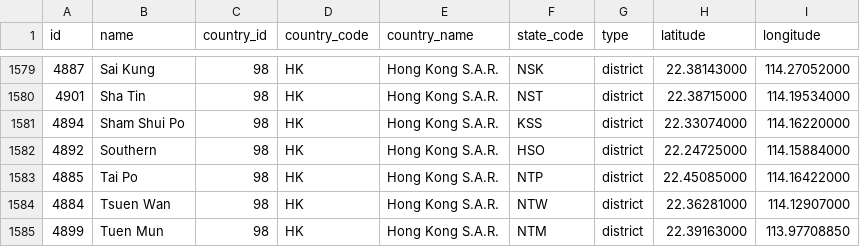
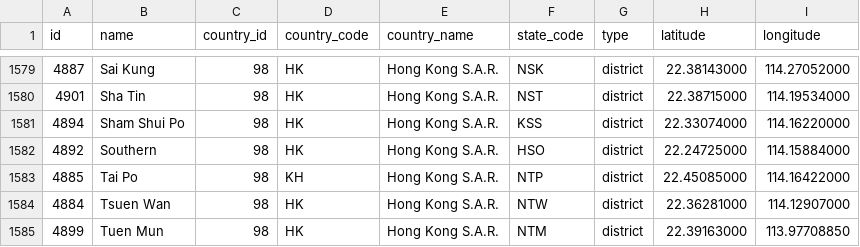
Before and after one commit to dr5hn/countries-states-cities-database, a CSV file: csv/states.csv, drawn as a sheet; only a part is shown, gaps mark what is left out.

```diff
--- a/csv/states.csv
+++ b/csv/states.csv
@@ -1582,3 +1582,3 @@ id,name,country_id,country_code,country_name,state_code,type,latitude,longitude
 4892,Southern,98,HK,"Hong Kong S.A.R.",HSO,district,22.24725000,114.15884000
-4885,"Tai Po",98,HK,"Hong Kong S.A.R.",NTP,district,22.45085000,114.16422000
+4885,"Tai Po",98,KH,"Hong Kong S.A.R.",NTP,district,22.45085000,114.16422000
 4884,"Tsuen Wan",98,HK,"Hong Kong S.A.R.",NTW,district,22.36281000,114.12907000
```
Also changed, not shown: 4 other files.
